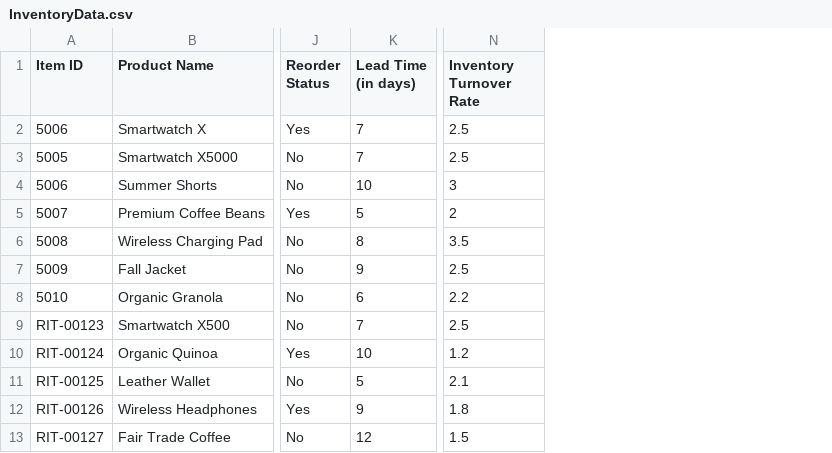
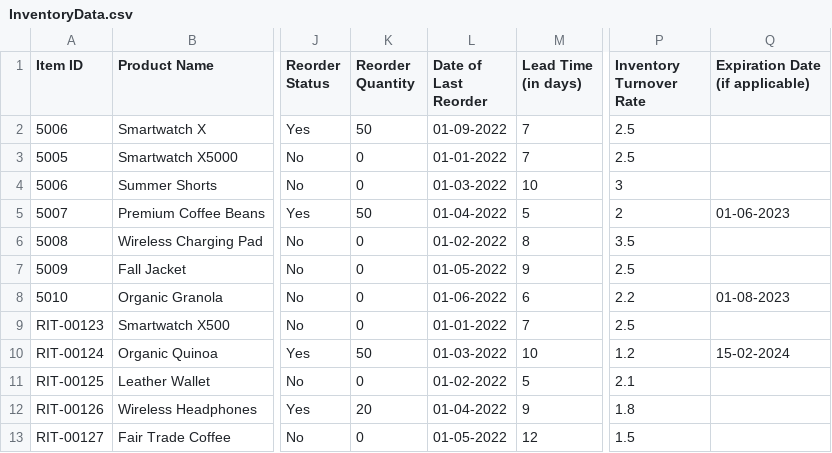
Before and after one commit to JainSneha6/DAI, a CSV file: backend/uploads/InventoryData.csv, drawn as a sheet; only a part is shown, gaps mark what is left out; the diff names each change by its address in the sheet, - before the commit and + after, or states it on an @@ line.

```diff
--- a/backend/uploads/InventoryData.csv
+++ b/backend/uploads/InventoryData.csv
+column K (Reorder Quantity), rows 2-13: 50 | 0 | 0 | 50 | 0 | 0 | 0 | 0 | 50 | 0 | 20 | 0
+column L (Date of Last Reorder), rows 2-13: 01-09-2022 | 01-01-2022 | 01-03-2022 | 01-04-2022 | 01-02-2022 | 01-05-2022 | 01-06-2022 | 01-01-2022 | 01-03-2022 | 01-02-2022 | 01-04-2022 | 01-05-2022
+column Q (Expiration Date (if applicable)), rows 5-10: 01-06-2023 |  |  | 01-08-2023 |  | 15-02-2024
```
Also changed, not shown: 4 other files.
